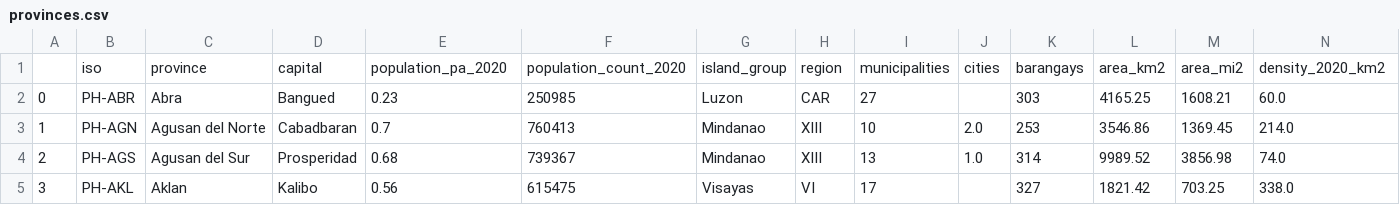
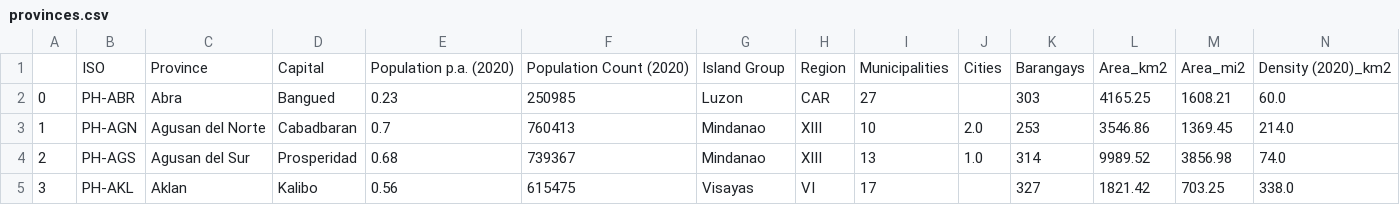
Before and after one commit to lvjhn/draft_ph-wiki-datasets, a CSV file: data/2024-JULY/metadata/basis/provinces.csv, drawn as a sheet; only a part is shown; removed rows and columns are numbered as before the commit, all else as after; rows hold the shown columns only; the diff names each change by its address in the sheet, - before the commit and + after, or states it on an @@ line.

```diff
--- a/data/2024-JULY/metadata/basis/provinces.csv
+++ b/data/2024-JULY/metadata/basis/provinces.csv
-row 1:  | iso | province | capital | population_pa_2020 | population_count_2020 | island_group | region | municipalities | cities | barangays | area_km2 | area_mi2 | density_2020_km2
+row 1:  | ISO | Province | Capital | Population p.a. (2020) | Population Count (2020) | Island Group | Region | Municipalities | Cities | Barangays | Area_km2 | Area_mi2 | Density (2020)_km2
```
Also changed, not shown: data/2024-JULY/metadata/basis/districts.csv, data/2024-JULY/metadata/basis/island-groups.csv, 15 other files.
